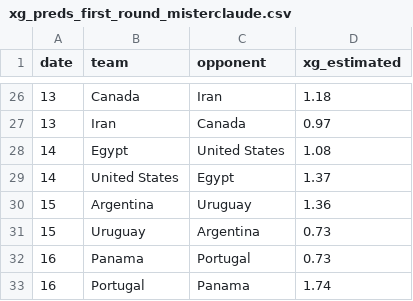
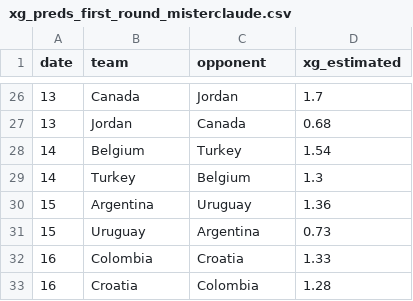
Before and after one commit to vikiii22/Mundial2026, a CSV file: data/xg_preds_first_round_misterclaude.csv, drawn as a sheet; only a part is shown, gaps mark what is left out; the diff covers the shown part only.

```diff
--- a/data/xg_preds_first_round_misterclaude.csv
+++ b/data/xg_preds_first_round_misterclaude.csv
@@ -26,8 +26,8 @@ date,team,opponent,xg_estimated
-13,Canada,Iran,1.18
-13,Iran,Canada,0.97
-14,Egypt,United States,1.08
-14,United States,Egypt,1.37
+13,Canada,Jordan,1.7
+13,Jordan,Canada,0.68
+14,Belgium,Turkey,1.54
+14,Turkey,Belgium,1.3
 15,Argentina,Uruguay,1.36
 15,Uruguay,Argentina,0.73
-16,Panama,Portugal,0.73
-16,Portugal,Panama,1.74
+16,Colombia,Croatia,1.33
+16,Croatia,Colombia,1.28
```
Also changed, not shown: 12 added rows, 12 removed rows and 12 edited cells elsewhere in this file, data/xg_preds_elite8_misterclaude.csv, data/xg_preds_sweet16_misterclaude.csv, 6 other files.
